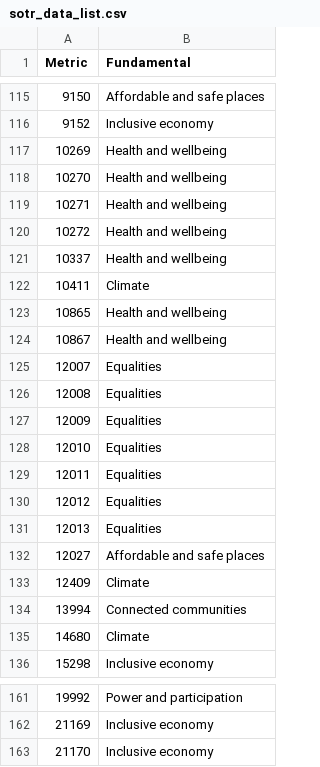
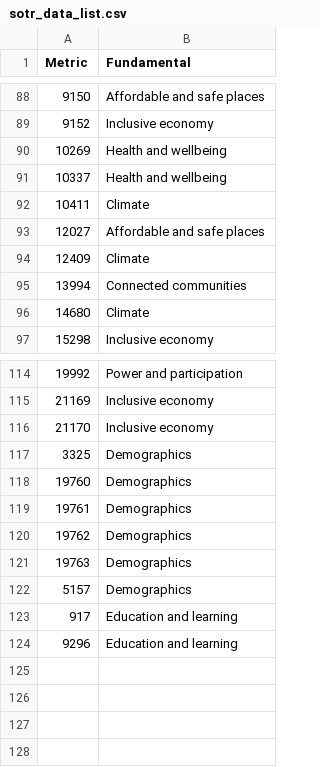
Before and after one commit to West-Midlands-Combined-Authority/west-midlands-combined-authority.github.io, a CSV file: sotr/sotr_data_list.csv, drawn as a sheet; only a part is shown, gaps mark what is left out; the diff covers the shown part only.

```diff
--- a/sotr/sotr_data_list.csv
+++ b/sotr/sotr_data_list.csv
@@ -117,4 +90 @@
 10269,Health and wellbeing
-10270,Health and wellbeing
-10271,Health and wellbeing
-10272,Health and wellbeing
@@ -123,10 +93 @@
-10865,Health and wellbeing
-10867,Health and wellbeing
-12007,Equalities
-12008,Equalities
-12009,Equalities
-12010,Equalities
-12011,Equalities
-12012,Equalities
-12013,Equalities
 12027,Affordable and safe places
@@ -163 +116,9 @@
 21170,Inclusive economy
+3325, Demographics
+19760, Demographics
+19761, Demographics
+19762, Demographics
+19763, Demographics
+5157, Demographics
+917, Education and learning
+9296, Education and learning
```
Also changed, not shown: 35 removed rows elsewhere in this file.
